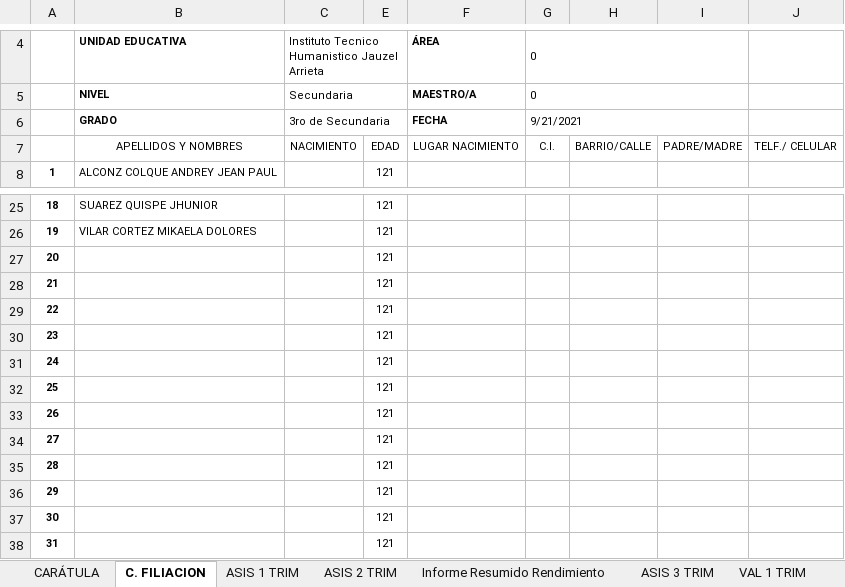
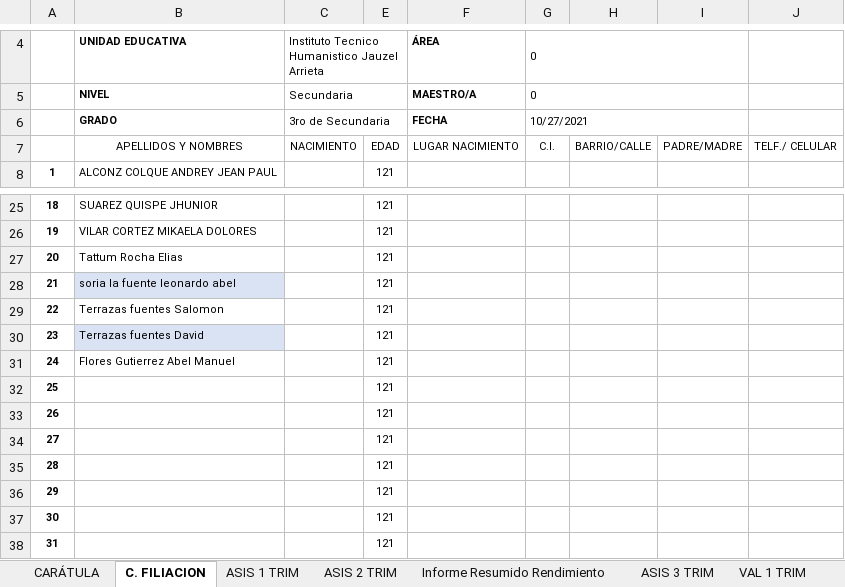
Before and after one commit to jocrock/calificaciones, an Excel workbook: 3ro secundaria arrieta lista y notas programacion visual.xlsm, sheet C. FILIACION, drawn as a sheet; only a part is shown, gaps mark what is left out; values as stored, in another font and other column widths than the file's, no borders; the diff names each change by its address in the sheet, - before the commit and + after, or states it on an @@ line.

```diff
--- a/3ro secundaria arrieta lista y notas programacion visual.xlsm (sheet C. FILIACION)
+++ b/3ro secundaria arrieta lista y notas programacion visual.xlsm (sheet C. FILIACION)
-G6: 9/21/2021
+G6: 10/27/2021
-B27: (empty)
+B27: Tattum Rocha Elias
-B28: (empty)
+B28: soria la fuente leonardo abel
-B28 fill: none
+B28 fill: #DAE3F3
-B29: (empty)
+B29: Terrazas fuentes Salomon
-B30: (empty)
+B30: Terrazas fuentes David
-B30 fill: none
+B30 fill: #DAE3F3
-B31: (empty)
+B31: Flores Gutierrez Abel Manuel
```
Also changed, not shown: sheet ASIS 3 TRIM, sheet VAL 2 TRIM, sheet Informe Resumido Rendimiento, sheet CENTRAL 1, sheet ESTADIST, sheet CENTRAL 2, 9 more sheets, hidden cells, charts or pictures, 1ro secundaria arrieta lista y notas programacion visual.xlsm, 2do secundaria arrieta lista y notas programacion visual(Recuperado automáticamente).xlsm, 16 other files.
